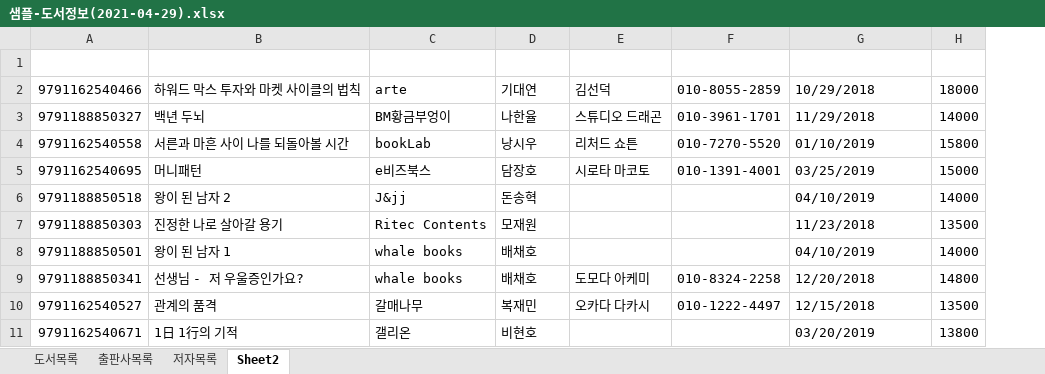
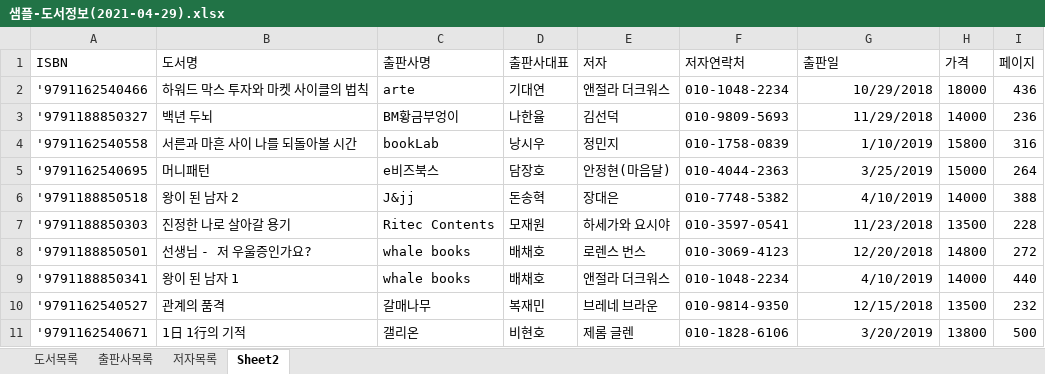
Before and after one commit to inqu0302/Biz_403_2021_04_DBMS, an Excel workbook: 도서 대여프로젝트/샘플-도서정보(2021-04-29).xlsx, sheet Sheet2, drawn as a sheet; only a part is shown; values as stored, in another font and other column widths than the file's, no borders; removed rows and columns are numbered as before the commit, all else as after; the diff covers the shown part only; the diff names each change by its address in the sheet, - before the commit and + after, or states it on an @@ line.

```diff
--- a/도서 대여프로젝트/샘플-도서정보(2021-04-29).xlsx (sheet Sheet2)
+++ b/도서 대여프로젝트/샘플-도서정보(2021-04-29).xlsx (sheet Sheet2)
-column A, rows 2-7: 9791162540466 | 9791188850327 | 9791162540558 | 9791162540695 | 9791188850518 | 9791188850303; rows 9-11: 9791188850341 | 9791162540527 | 9791162540671
+column A (ISBN), rows 2-8: '9791162540466 | '9791188850327 | '9791162540558 | '9791162540695 | '9791188850518 | '9791188850303 | '9791188850501; rows 10-11: '9791162540527 | '9791162540671
+column I (페이지), rows 2-8: 436 | 236 | 316 | 264 | 388 | 228 | 272; rows 10-11: 232 | 500
-row 1: (empty)
+row 1: ISBN | 도서명 | 출판사명 | 출판사대표 | 저자 | 저자연락처 | 출판일 | 가격 | 페이지
-E2 (저자): 김선덕
+E2 (저자): 앤절라 더크워스
-F2 (저자연락처): 010-8055-2859
+F2 (저자연락처): 010-1048-2234
-G2:G3 alignment: left
+G2:G3 alignment: right
-E3 (저자): 스튜디오 드래곤
+E3 (저자): 김선덕
-F3 (저자연락처): 010-3961-1701
+F3 (저자연락처): 010-9809-5693
-E4 (저자): 리처드 쇼튼
+E4 (저자): 정민지
-F4 (저자연락처): 010-7270-5520
+F4 (저자연락처): 010-1758-0839
-G4 (출판일): 01/10/2019
+G4 (출판일): 1/10/2019
-E5 (저자): 시로타 마코토
+E5 (저자): 안정현(마음달)
-F5 (저자연락처): 010-1391-4001
+F5 (저자연락처): 010-4044-2363
-G5 (출판일): 03/25/2019
+G5 (출판일): 3/25/2019
-E6 (저자): (empty)
+E6 (저자): 장대은
-F6 (저자연락처): (empty)
+F6 (저자연락처): 010-7748-5382
-G6 (출판일): 04/10/2019
+G6 (출판일): 4/10/2019
-E7 (저자): (empty)
+E7 (저자): 하세가와 요시야
-F7 (저자연락처): (empty)
+F7 (저자연락처): 010-3597-0541
-G7 alignment: left
+G7 alignment: right
-row 8: 9791188850501 | 왕이 된 남자 1 | whale books | 배채호 |  |  | 04/10/2019 | 14000
-E8 (저자): 도모다 아케미
+E8 (저자): 로렌스 번스
-F8 (저자연락처): 010-8324-2258
+F8 (저자연락처): 010-3069-4123
-G8 alignment: left
+G8 alignment: right
+row 9: '9791188850341 | 왕이 된 남자 1 | whale books | 배채호 | 앤절라 더크워스 | 010-1048-2234 | 4/10/2019 | 14000 | 440
-E10 (저자): 오카다 다카시
+E10 (저자): 브레네 브라운
-F10 (저자연락처): 010-1222-4497
+F10 (저자연락처): 010-9814-9350
-G10 alignment: left
+G10 alignment: right
-E11 (저자): (empty)
+E11 (저자): 제롬 글렌
-F11 (저자연락처): (empty)
+F11 (저자연락처): 010-1828-6106
-G11 (출판일): 03/20/2019
+G11 (출판일): 3/20/2019
```
Also changed, not shown: 2 added rows, 2 removed rows, 49 edited cells and cell formats elsewhere in this sheet, sheet 도서목록, formulas that keep their value, 5 other files.
